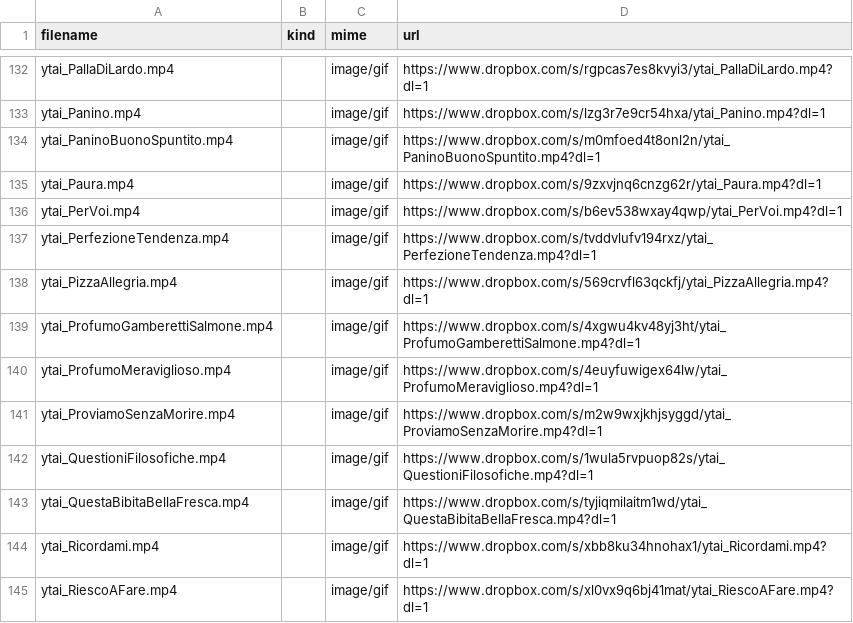
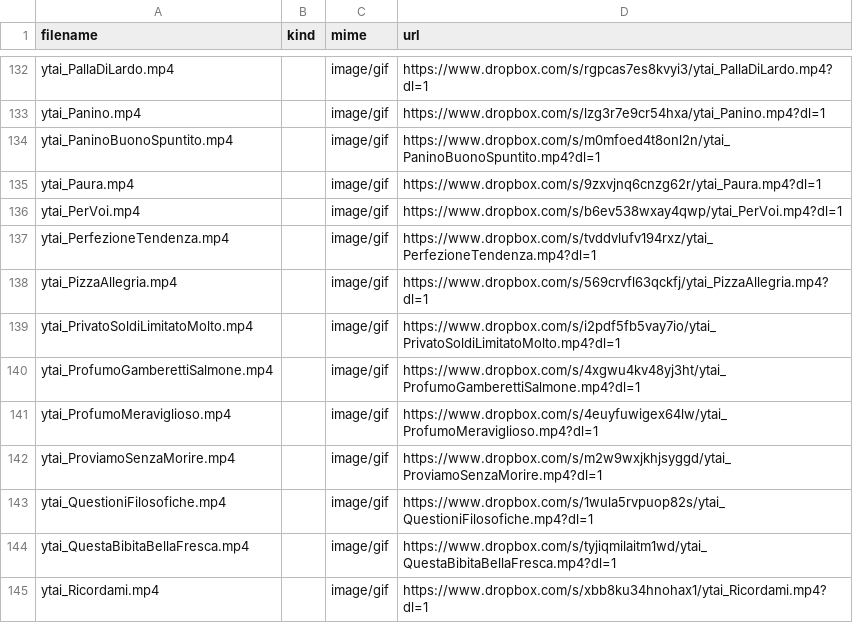
Before and after one commit to benkio/sBots, a CSV file: youtuboAncheIoBot/ytai_list.csv, drawn as a sheet; only a part is shown, gaps mark what is left out; the shorter side is filled out with more unchanged rows; the diff names each change by its address in the sheet, - before the commit and + after, or states it on an @@ line.

Commit message:
add `ytai_PrivatoSoldiLimitatoMolto`

```diff
--- a/youtuboAncheIoBot/ytai_list.csv
+++ b/youtuboAncheIoBot/ytai_list.csv
+row 139: ytai_PrivatoSoldiLimitatoMolto.mp4 |  | image/gif | https://www.dropbox.com/s/i2pdf5fb5vay7io/ytai_PrivatoSoldiLimitatoMolto.mp4?dl=1
```
Also changed, not shown: 3 other files.
